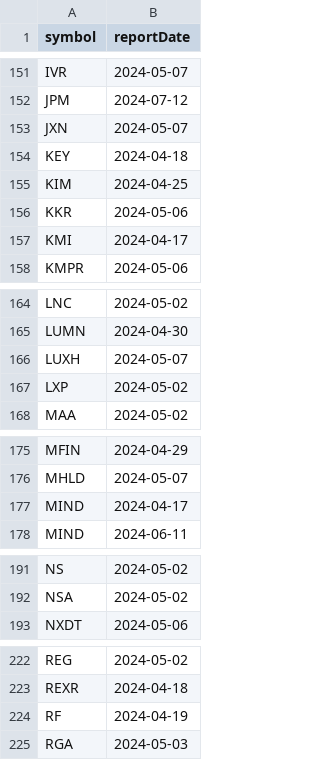
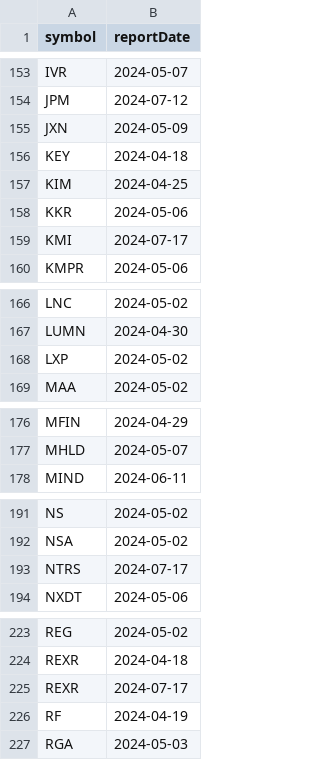
Before and after one commit to arraykov/Dashboard, a CSV file: src/files/earnings.csv, drawn as a sheet; only a part is shown, gaps mark what is left out; the diff covers the shown part only.

```diff
--- a/src/files/earnings.csv
+++ b/src/files/earnings.csv
@@ -152,3 +154,3 @@ IVR,2024-05-07
 JPM,2024-07-12
-JXN,2024-05-07
+JXN,2024-05-09
 KEY,2024-04-18
@@ -156,3 +158,3 @@ KIM,2024-04-25
 KKR,2024-05-06
-KMI,2024-04-17
+KMI,2024-07-17
 KMPR,2024-05-06
@@ -165,3 +167,2 @@ LNC,2024-05-02
 LUMN,2024-04-30
-LUXH,2024-05-07
 LXP,2024-05-02
@@ -176,3 +177,2 @@ MFIN,2024-04-29
 MHLD,2024-05-07
-MIND,2024-04-17
 MIND,2024-06-11
@@ -192,2 +192,3 @@ NS,2024-05-02
 NSA,2024-05-02
+NTRS,2024-07-17
 NXDT,2024-05-06
@@ -223,2 +224,3 @@ REG,2024-05-02
 REXR,2024-04-18
+REXR,2024-07-17
 RF,2024-04-19
```
Also changed, not shown: 6 added rows, 1 removed row and 5 edited cells elsewhere in this file, 1 other file.
